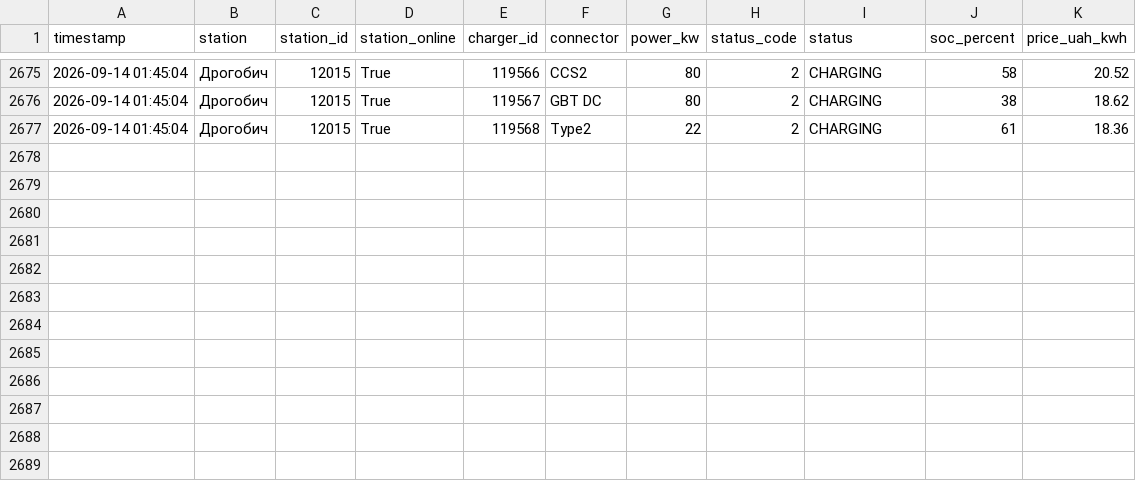
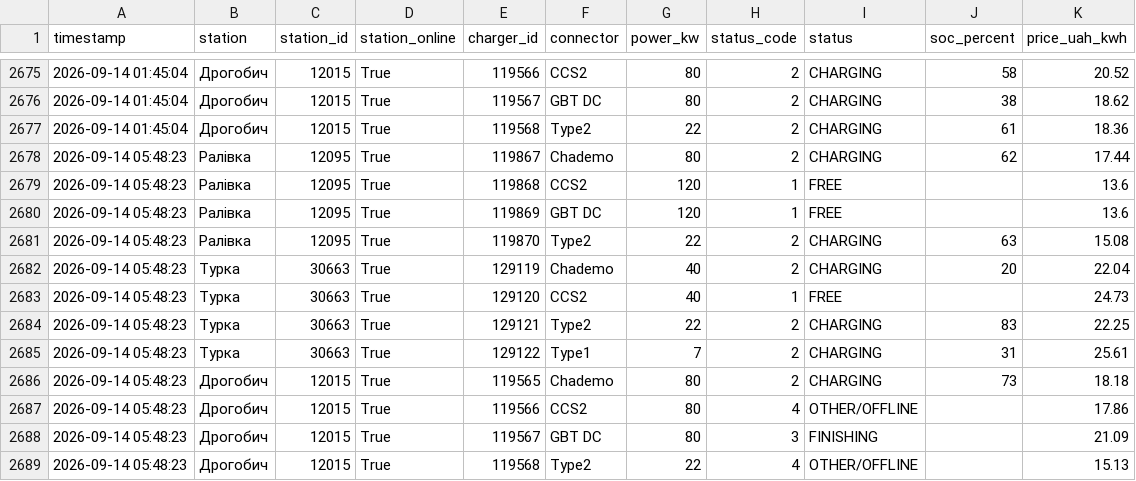
Before and after one commit to tershivskynazar-cpu/monitor-ev, a CSV file: data/evboost_history.csv, drawn as a sheet; only a part is shown, gaps mark what is left out; the diff names each change by its address in the sheet, - before the commit and + after, or states it on an @@ line.

```diff
--- a/data/evboost_history.csv
+++ b/data/evboost_history.csv
+row 2678: 2026-09-14 05:48:23 | Ралівка | 12095 | True | 119867 | Chademo | 80 | 2 | CHARGING | 62 | 17.44
+row 2679: 2026-09-14 05:48:23 | Ралівка | 12095 | True | 119868 | CCS2 | 120 | 1 | FREE |  | 13.6
+row 2680: 2026-09-14 05:48:23 | Ралівка | 12095 | True | 119869 | GBT DC | 120 | 1 | FREE |  | 13.6
+row 2681: 2026-09-14 05:48:23 | Ралівка | 12095 | True | 119870 | Type2 | 22 | 2 | CHARGING | 63 | 15.08
+row 2682: 2026-09-14 05:48:23 | Турка | 30663 | True | 129119 | Chademo | 40 | 2 | CHARGING | 20 | 22.04
+row 2683: 2026-09-14 05:48:23 | Турка | 30663 | True | 129120 | CCS2 | 40 | 1 | FREE |  | 24.73
+row 2684: 2026-09-14 05:48:23 | Турка | 30663 | True | 129121 | Type2 | 22 | 2 | CHARGING | 83 | 22.25
+row 2685: 2026-09-14 05:48:23 | Турка | 30663 | True | 129122 | Type1 | 7 | 2 | CHARGING | 31 | 25.61
+row 2686: 2026-09-14 05:48:23 | Дрогобич | 12015 | True | 119565 | Chademo | 80 | 2 | CHARGING | 73 | 18.18
+row 2687: 2026-09-14 05:48:23 | Дрогобич | 12015 | True | 119566 | CCS2 | 80 | 4 | OTHER/OFFLINE |  | 17.86
+row 2688: 2026-09-14 05:48:23 | Дрогобич | 12015 | True | 119567 | GBT DC | 80 | 3 | FINISHING |  | 21.09
+row 2689: 2026-09-14 05:48:23 | Дрогобич | 12015 | True | 119568 | Type2 | 22 | 4 | OTHER/OFFLINE |  | 15.13
```
Also changed, not shown: 1 other file.
